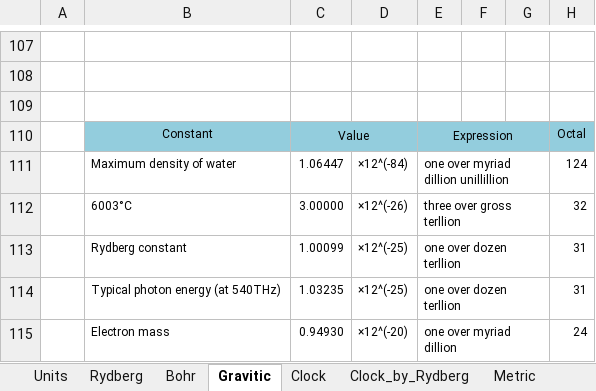
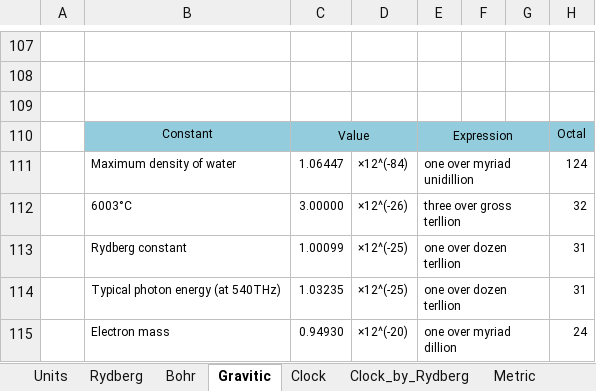
Before and after one commit to suchowan/a_converter, an Excel workbook: doc/condensed.xlsx, sheet Gravitic, drawn as a sheet; only a part is shown, gaps mark what is left out; values as stored, in another font and other column widths than the file's, no borders; charts and pictures not drawn; the diff names each change by its address in the sheet, - before the commit and + after, or states it on an @@ line.

```diff
--- a/doc/condensed.xlsx (sheet Gravitic)
+++ b/doc/condensed.xlsx (sheet Gravitic)
-E111: one over myriad dillion unillillion
+E111: one over myriad unidillion
```
Also changed, not shown: 4 other files.
